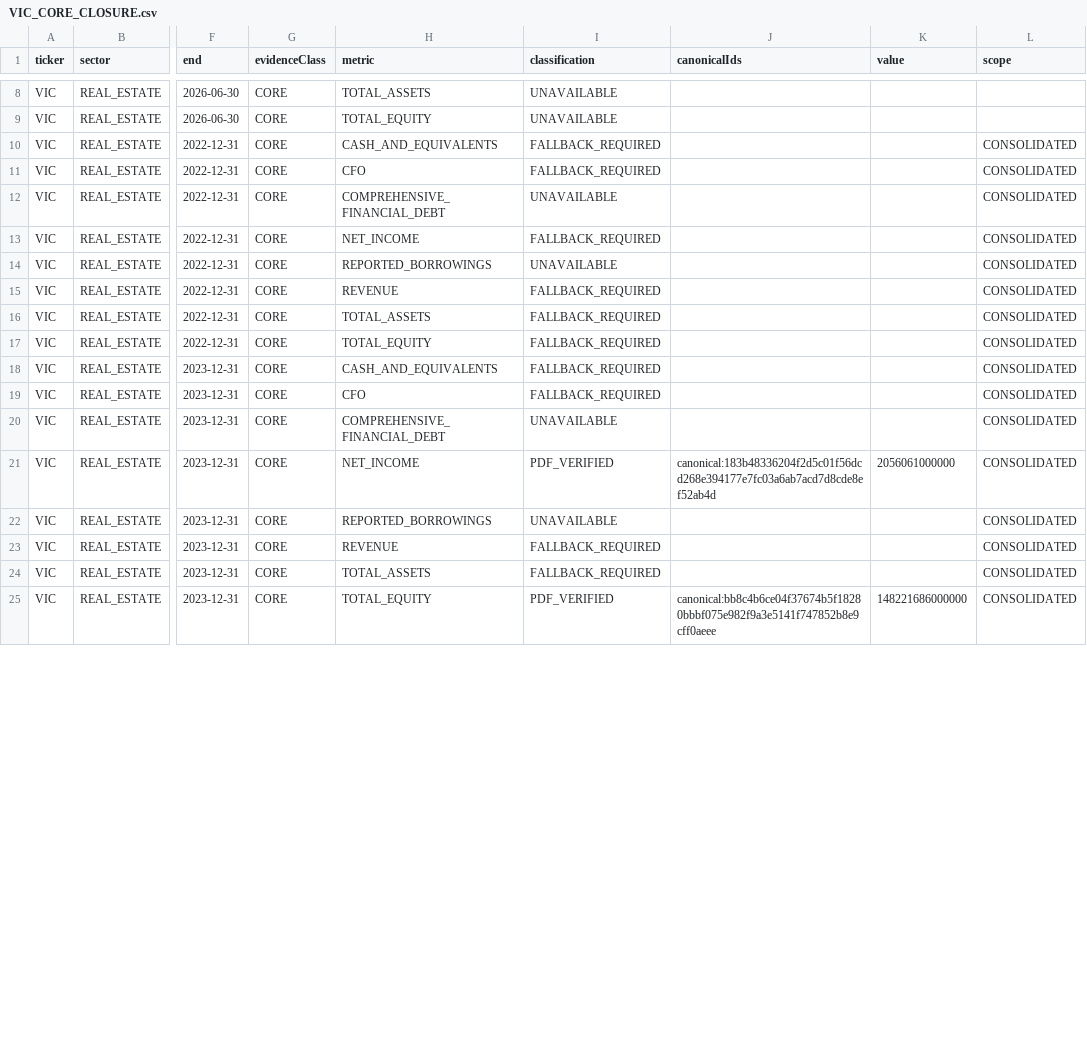
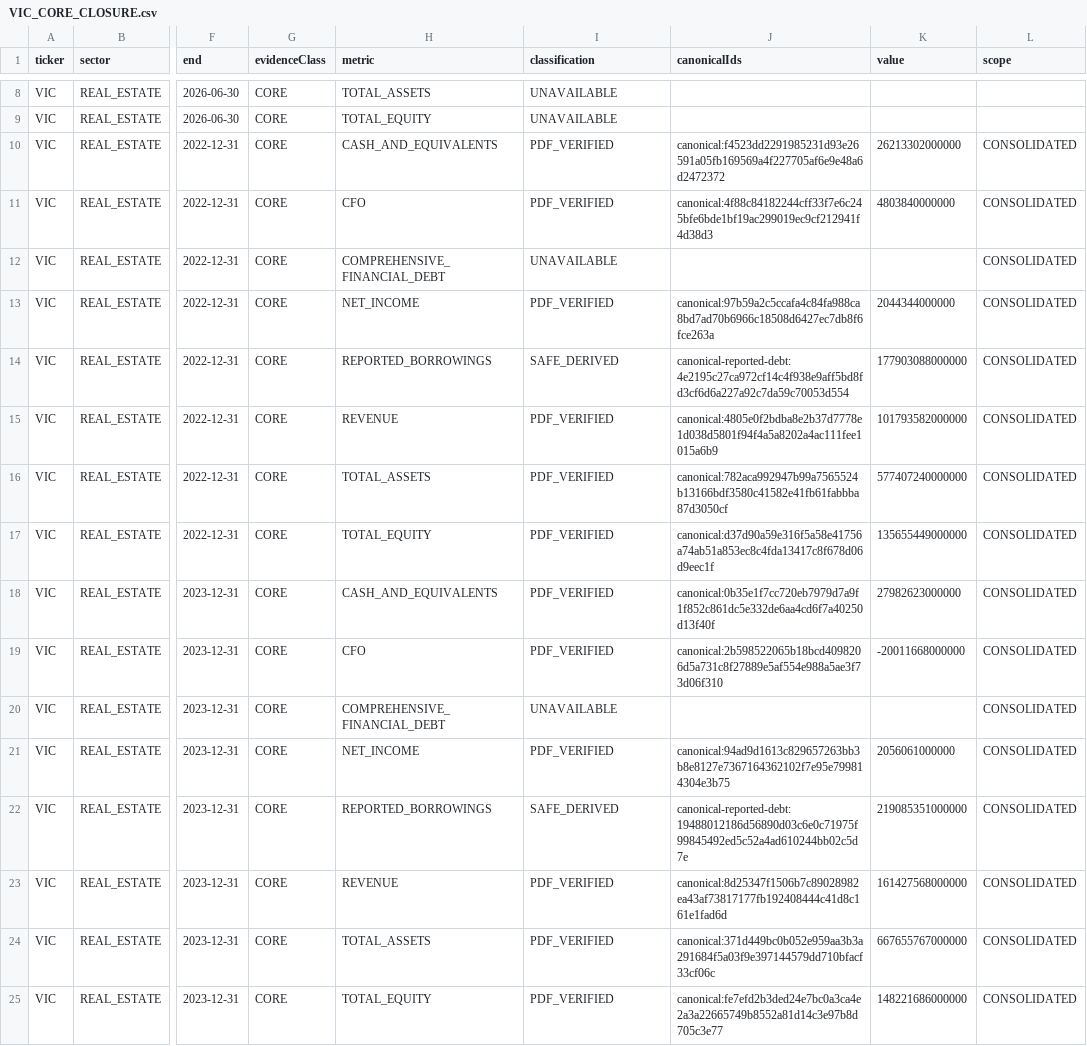
Before and after one commit to nglehoangan/VN_30_Investment, a CSV file: docs/fundamental-data-engine/evidence/2026-10-16-ticker-closure-VIC/VIC_CORE_CLOSURE.csv, drawn as a sheet; only a part is shown, gaps mark what is left out; the diff covers the shown part only; the diff names each change by its address in the sheet, - before the commit and + after, or states it on an @@ line.

```diff
--- a/docs/fundamental-data-engine/evidence/2026-10-16-ticker-closure-VIC/VIC_CORE_CLOSURE.csv
+++ b/docs/fundamental-data-engine/evidence/2026-10-16-ticker-closure-VIC/VIC_CORE_CLOSURE.csv
-I10:I11 (classification): FALLBACK_REQUIRED
+I10:I11 (classification): PDF_VERIFIED
-J10 (canonicalIds): (empty)
+J10 (canonicalIds): canonical:f4523dd2291985231d93e26591a05fb169569a4f227705af6e9e48a6d2472372
-K10 (value): (empty)
+K10 (value): 26213302000000
-J11 (canonicalIds): (empty)
+J11 (canonicalIds): canonical:4f88c84182244cff33f7e6c245bfe6bde1bf19ac299019ec9cf212941f4d38d3
-K11 (value): (empty)
+K11 (value): 4803840000000
-I13 (classification): FALLBACK_REQUIRED
+I13 (classification): PDF_VERIFIED
-J13 (canonicalIds): (empty)
+J13 (canonicalIds): canonical:97b59a2c5ccafa4c84fa988ca8bd7ad70b6966c18508d6427ec7db8f6fce263a
-K13 (value): (empty)
+K13 (value): 2044344000000
-I14 (classification): UNAVAILABLE
+I14 (classification): SAFE_DERIVED
-J14 (canonicalIds): (empty)
+J14 (canonicalIds): canonical-reported-debt:4e2195c27ca972cf14c4f938e9aff5bd8fd3cf6d6a227a92c7da59c70053d554
-K14 (value): (empty)
+K14 (value): 177903088000000
-I15:I19 (classification): FALLBACK_REQUIRED
+I15:I19 (classification): PDF_VERIFIED
-J15 (canonicalIds): (empty)
+J15 (canonicalIds): canonical:4805e0f2bdba8e2b37d7778e1d038d5801f94f4a5a8202a4ac111fee1015a6b9
-K15 (value): (empty)
+K15 (value): 101793582000000
-J16 (canonicalIds): (empty)
+J16 (canonicalIds): canonical:782aca992947b99a7565524b13166bdf3580c41582e41fb61fabbba87d3050cf
-K16 (value): (empty)
+K16 (value): 577407240000000
-J17 (canonicalIds): (empty)
+J17 (canonicalIds): canonical:d37d90a59e316f5a58e41756a74ab51a853ec8c4fda13417c8f678d06d9eec1f
-K17 (value): (empty)
+K17 (value): 135655449000000
-J18 (canonicalIds): (empty)
+J18 (canonicalIds): canonical:0b35e1f7cc720eb7979d7a9f1f852c861dc5e332de6aa4cd6f7a40250d13f40f
-K18 (value): (empty)
+K18 (value): 27982623000000
-J19 (canonicalIds): (empty)
+J19 (canonicalIds): canonical:2b598522065b18bcd4098206d5a731c8f27889e5af554e988a5ae3f73d06f310
-K19 (value): (empty)
+K19 (value): -20011668000000
-J21 (canonicalIds): canonical:183b48336204f2d5c01f56dcd268e394177e7fc03a6ab7acd7d8cde8ef52ab4d
+J21 (canonicalIds): canonical:94ad9d1613c829657263bb3b8e8127e7367164362102f7e95e799814304e3b75
-I22 (classification): UNAVAILABLE
+I22 (classification): SAFE_DERIVED
-J22 (canonicalIds): (empty)
+J22 (canonicalIds): canonical-reported-debt:19488012186d56890d03c6e0c71975f99845492ed5c52a4ad610244bb02c5d7e
-K22 (value): (empty)
+K22 (value): 219085351000000
-I23:I24 (classification): FALLBACK_REQUIRED
+I23:I24 (classification): PDF_VERIFIED
-J23 (canonicalIds): (empty)
+J23 (canonicalIds): canonical:8d25347f1506b7c89028982ea43af73817177fb192408444c41d8c161e1fad6d
-K23 (value): (empty)
+K23 (value): 161427568000000
-J24 (canonicalIds): (empty)
+J24 (canonicalIds): canonical:371d449bc0b052e959aa3b3a291684f5a03f9e397144579dd710bfacf33cf06c
-K24 (value): (empty)
+K24 (value): 667655767000000
-J25 (canonicalIds): canonical:bb8c4b6ce04f37674b5f18280bbbf075e982f9a3e5141f747852b8e9cff0aeee
+J25 (canonicalIds): canonical:fe7efd2b3ded24e7bc0a3ca4e2a3a22665749b8552a81d14c3e97b8d705c3e77
```
Also changed, not shown: 20 edited cells elsewhere in this file, docs/fundamental-data-engine/evidence/2026-10-16-ticker-closure-VIC/VIC_CONFLICT_RESOLUTION.csv, docs/fundamental-data-engine/evidence/2026-10-16-ticker-closure-VIC/VIC_SECTOR_CORE_CLOSURE.csv, 35 other files.
